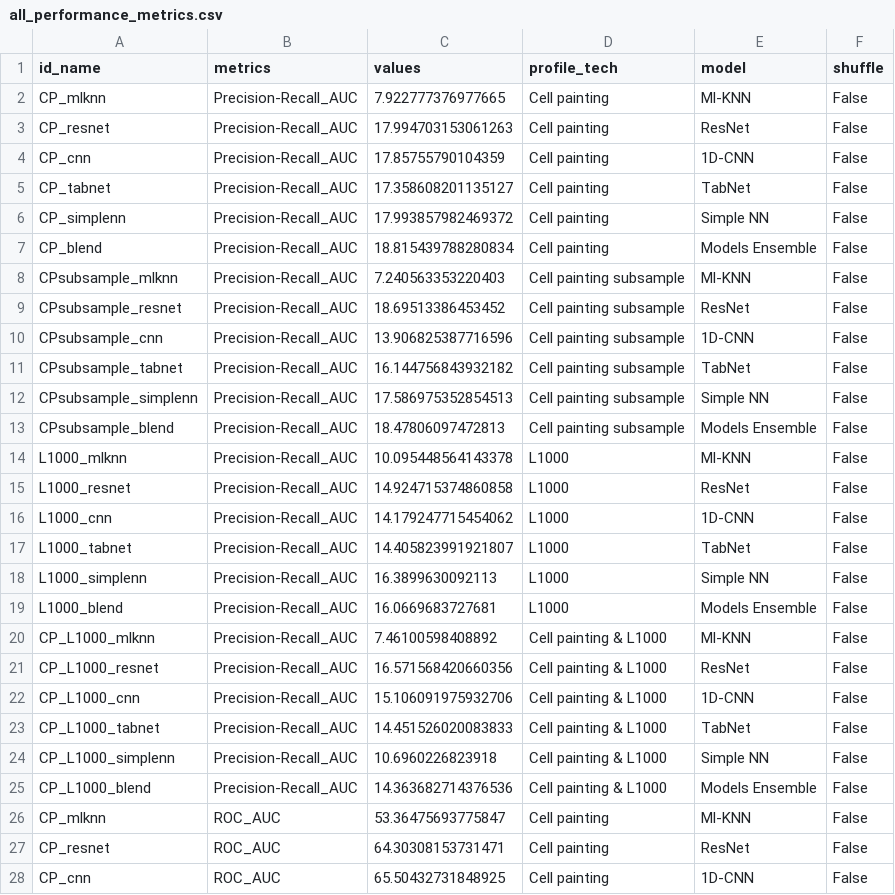
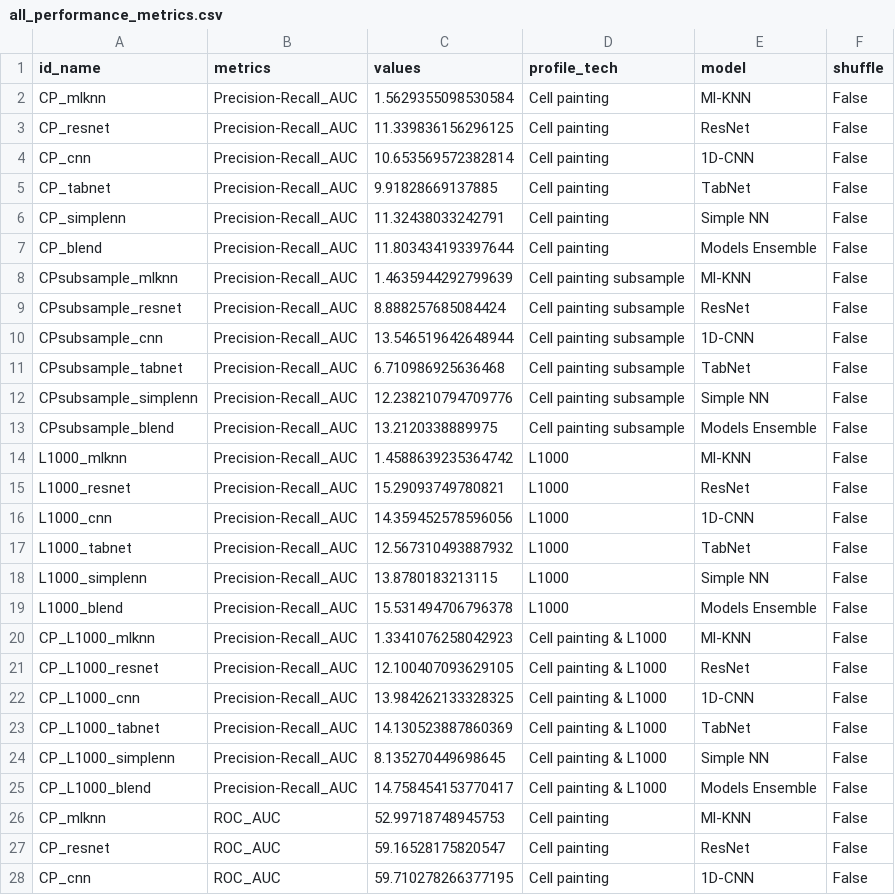
Before and after one commit to broadinstitute/lincs-profiling-complementarity, a CSV file: 2.MOA-prediction/4.model_viz/performance_results/all_performance_metrics.csv, drawn as a sheet; only a part is shown; the diff covers the shown part only.

```diff
--- a/2.MOA-prediction/4.model_viz/performance_results/all_performance_metrics.csv
+++ b/2.MOA-prediction/4.model_viz/performance_results/all_performance_metrics.csv
@@ -1,28 +1,28 @@
 id_name,metrics,values,profile_tech,model,shuffle
-CP_mlknn,Precision-Recall_AUC,7.922777376977665,Cell painting,Ml-KNN,False
-CP_resnet,Precision-Recall_AUC,17.994703153061263,Cell painting,ResNet,False
-CP_cnn,Precision-Recall_AUC,17.85755790104359,Cell painting,1D-CNN,False
-CP_tabnet,Precision-Recall_AUC,17.358608201135127,Cell painting,TabNet,False
-CP_simplenn,Precision-Recall_AUC,17.993857982469372,Cell painting,Simple NN,False
-CP_blend,Precision-Recall_AUC,18.815439788280834,Cell painting,Models Ensemble,False
-CPsubsample_mlknn,Precision-Recall_AUC,7.240563353220403,Cell painting subsample,Ml-KNN,False
-CPsubsample_resnet,Precision-Recall_AUC,18.69513386453452,Cell painting subsample,ResNet,False
-CPsubsample_cnn,Precision-Recall_AUC,13.906825387716596,Cell painting subsample,1D-CNN,False
-CPsubsample_tabnet,Precision-Recall_AUC,16.144756843932182,Cell painting subsample,TabNet,False
-CPsubsample_simplenn,Precision-Recall_AUC,17.586975352854513,Cell painting subsample,Simple NN,False
-CPsubsample_blend,Precision-Recall_AUC,18.47806097472813,Cell painting subsample,Models Ensemble,False
-L1000_mlknn,Precision-Recall_AUC,10.095448564143378,L1000,Ml-KNN,False
-L1000_resnet,Precision-Recall_AUC,14.924715374860858,L1000,ResNet,False
-L1000_cnn,Precision-Recall_AUC,14.179247715454062,L1000,1D-CNN,False
-L1000_tabnet,Precision-Recall_AUC,14.405823991921807,L1000,TabNet,False
-L1000_simplenn,Precision-Recall_AUC,16.3899630092113,L1000,Simple NN,False
-L1000_blend,Precision-Recall_AUC,16.0669683727681,L1000,Models Ensemble,False
-CP_L1000_mlknn,Precision-Recall_AUC,7.46100598408892,Cell painting & L1000,Ml-KNN,False
-CP_L1000_resnet,Precision-Recall_AUC,16.571568420660356,Cell painting & L1000,ResNet,False
-CP_L1000_cnn,Precision-Recall_AUC,15.106091975932706,Cell painting & L1000,1D-CNN,False
-CP_L1000_tabnet,Precision-Recall_AUC,14.451526020083833,Cell painting & L1000,TabNet,False
-CP_L1000_simplenn,Precision-Recall_AUC,10.6960226823918,Cell painting & L1000,Simple NN,False
-CP_L1000_blend,Precision-Recall_AUC,14.363682714376536,Cell painting & L1000,Models Ensemble,False
-CP_mlknn,ROC_AUC,53.36475693775847,Cell painting,Ml-KNN,False
-CP_resnet,ROC_AUC,64.30308153731471,Cell painting,ResNet,False
-CP_cnn,ROC_AUC,65.50432731848925,Cell painting,1D-CNN,False
+CP_mlknn,Precision-Recall_AUC,1.5629355098530584,Cell painting,Ml-KNN,False
+CP_resnet,Precision-Recall_AUC,11.339836156296125,Cell painting,ResNet,False
+CP_cnn,Precision-Recall_AUC,10.653569572382814,Cell painting,1D-CNN,False
+CP_tabnet,Precision-Recall_AUC,9.91828669137885,Cell painting,TabNet,False
+CP_simplenn,Precision-Recall_AUC,11.32438033242791,Cell painting,Simple NN,False
+CP_blend,Precision-Recall_AUC,11.803434193397644,Cell painting,Models Ensemble,False
+CPsubsample_mlknn,Precision-Recall_AUC,1.4635944292799639,Cell painting subsample,Ml-KNN,False
+CPsubsample_resnet,Precision-Recall_AUC,8.888257685084424,Cell painting subsample,ResNet,False
+CPsubsample_cnn,Precision-Recall_AUC,13.546519642648944,Cell painting subsample,1D-CNN,False
+CPsubsample_tabnet,Precision-Recall_AUC,6.710986925636468,Cell painting subsample,TabNet,False
+CPsubsample_simplenn,Precision-Recall_AUC,12.238210794709776,Cell painting subsample,Simple NN,False
+CPsubsample_blend,Precision-Recall_AUC,13.2120338889975,Cell painting subsample,Models Ensemble,False
+L1000_mlknn,Precision-Recall_AUC,1.4588639235364742,L1000,Ml-KNN,False
+L1000_resnet,Precision-Recall_AUC,15.29093749780821,L1000,ResNet,False
+L1000_cnn,Precision-Recall_AUC,14.359452578596056,L1000,1D-CNN,False
+L1000_tabnet,Precision-Recall_AUC,12.567310493887932,L1000,TabNet,False
+L1000_simplenn,Precision-Recall_AUC,13.8780183213115,L1000,Simple NN,False
+L1000_blend,Precision-Recall_AUC,15.531494706796378,L1000,Models Ensemble,False
+CP_L1000_mlknn,Precision-Recall_AUC,1.3341076258042923,Cell painting & L1000,Ml-KNN,False
+CP_L1000_resnet,Precision-Recall_AUC,12.100407093629105,Cell painting & L1000,ResNet,False
+CP_L1000_cnn,Precision-Recall_AUC,13.984262133328325,Cell painting & L1000,1D-CNN,False
+CP_L1000_tabnet,Precision-Recall_AUC,14.130523887860369,Cell painting & L1000,TabNet,False
+CP_L1000_simplenn,Precision-Recall_AUC,8.135270449698645,Cell painting & L1000,Simple NN,False
+CP_L1000_blend,Precision-Recall_AUC,14.758454153770417,Cell painting & L1000,Models Ensemble,False
+CP_mlknn,ROC_AUC,52.99718748945753,Cell painting,Ml-KNN,False
+CP_resnet,ROC_AUC,59.16528175820547,Cell painting,ResNet,False
+CP_cnn,ROC_AUC,59.710278266377195,Cell painting,1D-CNN,False
```
Also changed, not shown: 61 edited cells elsewhere in this file, 2.MOA-prediction/4.model_viz/performance_results/all_performance_metrics_by_dose.csv, 2.MOA-prediction/4.model_viz/performance_results/moa_precision_recall.csv.
